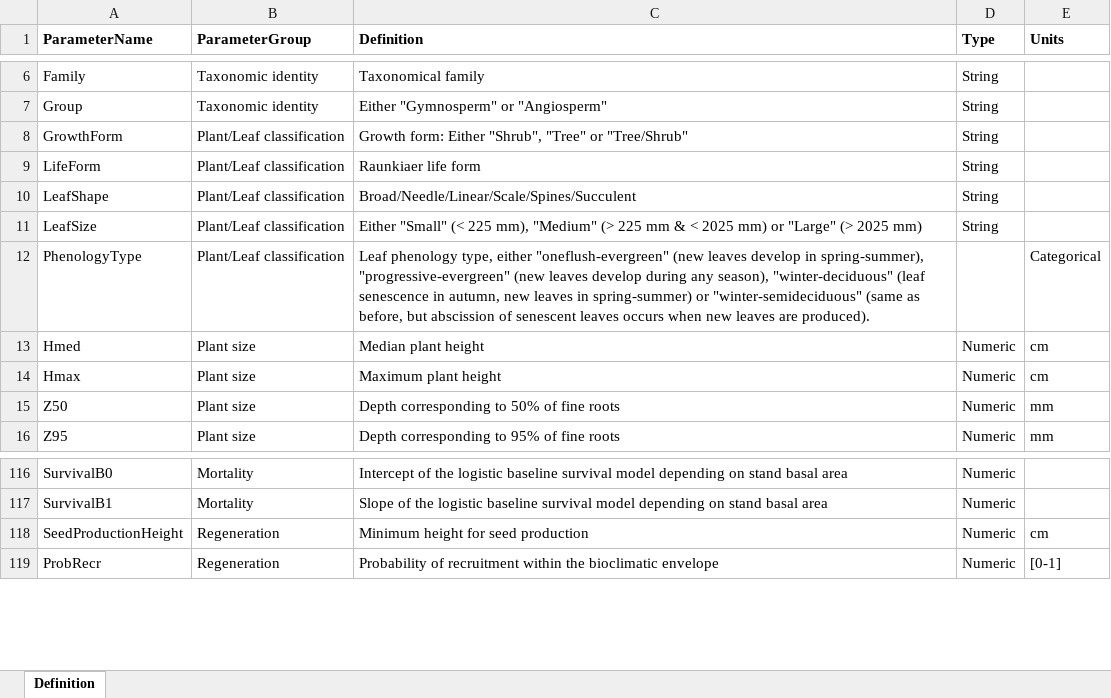
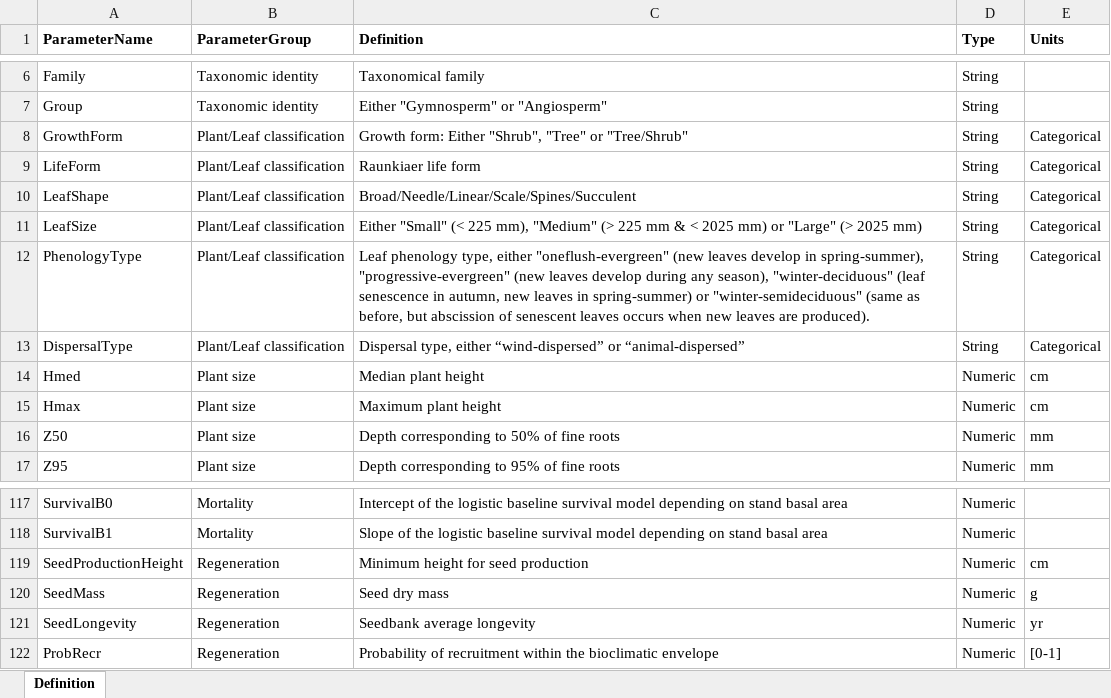
Before and after one commit to emf-creaf/medfate, an Excel workbook: data-raw/SpParamsDefinition.xlsx, sheet Definition, drawn as a sheet; only a part is shown, gaps mark what is left out; values as stored, in another font and other column widths than the file's, no borders; the diff names each change by its address in the sheet, - before the commit and + after, or states it on an @@ line.

```diff
--- a/data-raw/SpParamsDefinition.xlsx (sheet Definition)
+++ b/data-raw/SpParamsDefinition.xlsx (sheet Definition)
-E8:E11 (Units): (empty)
+E8:E11 (Units): Categorical
-D12 (Type): (empty)
+D12 (Type): String
+row 13: DispersalType | Plant/Leaf classification | Dispersal type, either “wind-dispersed” or “animal-dispersed” | String | Categorical
+row 120: SeedMass | Regeneration | Seed dry mass | Numeric | g
+row 121: SeedLongevity | Regeneration | Seedbank average longevity | Numeric | yr
```
Also changed, not shown: data-raw/InitialSpParamsMED.xlsx, data-raw/SpParamsMED.xlsx, 10 other files.
